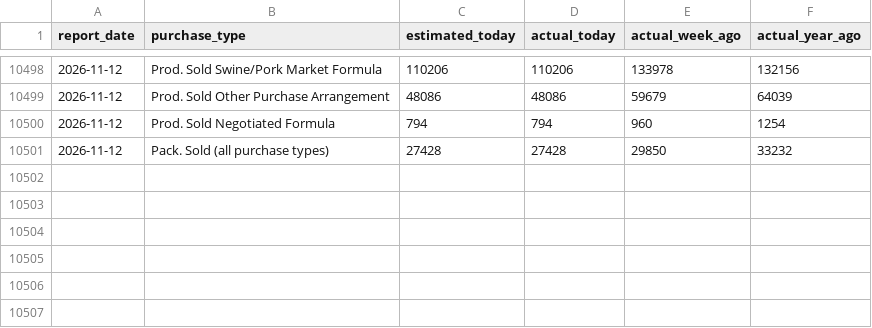
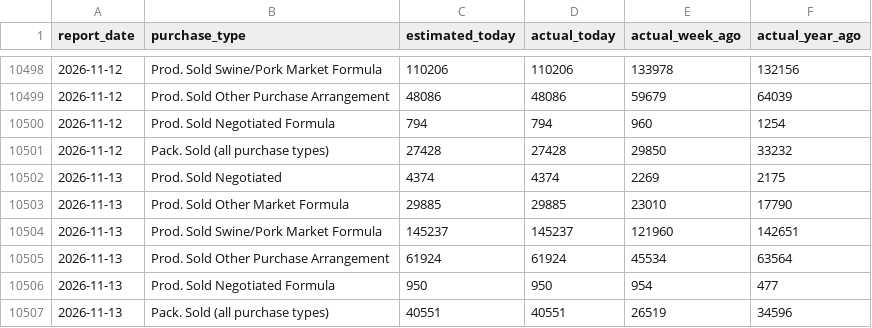
Before and after one commit to JuanTorresMI/JuanTorresMI.github.io, a CSV file: data/usda-hog-prices/hog-volume-by-purchase-type.csv, drawn as a sheet; only a part is shown, gaps mark what is left out.

```diff
--- a/data/usda-hog-prices/hog-volume-by-purchase-type.csv
+++ b/data/usda-hog-prices/hog-volume-by-purchase-type.csv
@@ -10501 +10501,7 @@ report_date,purchase_type,estimated_today,actual_today,actual_week_ago,actual_ye
 2026-11-12,Pack. Sold (all purchase types),27428,27428,29850,33232
+2026-11-13,Prod. Sold Negotiated,4374,4374,2269,2175
+2026-11-13,Prod. Sold Other Market Formula,29885,29885,23010,17790
+2026-11-13,Prod. Sold Swine/Pork Market Formula,145237,145237,121960,142651
+2026-11-13,Prod. Sold Other Purchase Arrangement,61924,61924,45534,63564
+2026-11-13,Prod. Sold Negotiated Formula,950,950,954,477
+2026-11-13,Pack. Sold (all purchase types),40551,40551,26519,34596
```
Also changed, not shown: beef-prices/boxed-beef-cutout-daily.csv, border-waits/border-truck-wait-times.csv, 31 other files.
